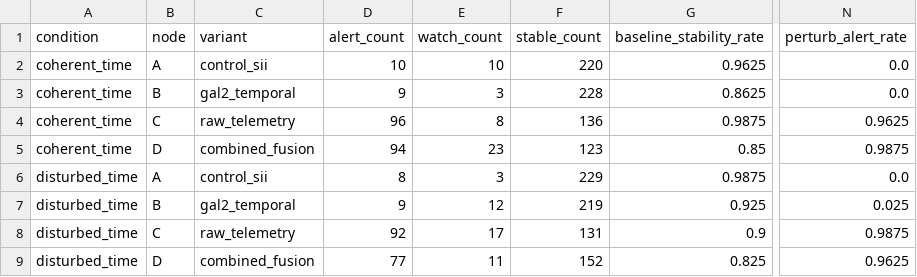
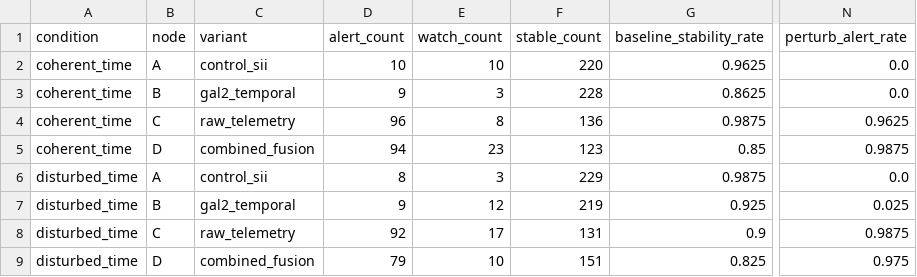
Before and after one commit to Neraium/neraium-core, a CSV file: upgraded_multinode_test_node_summary.csv, drawn as a sheet; only a part is shown, gaps mark what is left out; the diff names each change by its address in the sheet, - before the commit and + after, or states it on an @@ line.

```diff
--- a/upgraded_multinode_test_node_summary.csv
+++ b/upgraded_multinode_test_node_summary.csv
-D9 (alert_count): 77
+D9 (alert_count): 79
-E9 (watch_count): 11
+E9 (watch_count): 10
-F9 (stable_count): 152
+F9 (stable_count): 151
-N9 (perturb_alert_rate): 0.9625
+N9 (perturb_alert_rate): 0.975
```
Also changed, not shown: upgraded_multinode_phase_confusion.csv, upgraded_multinode_test_metrics.csv, 8 other files.
